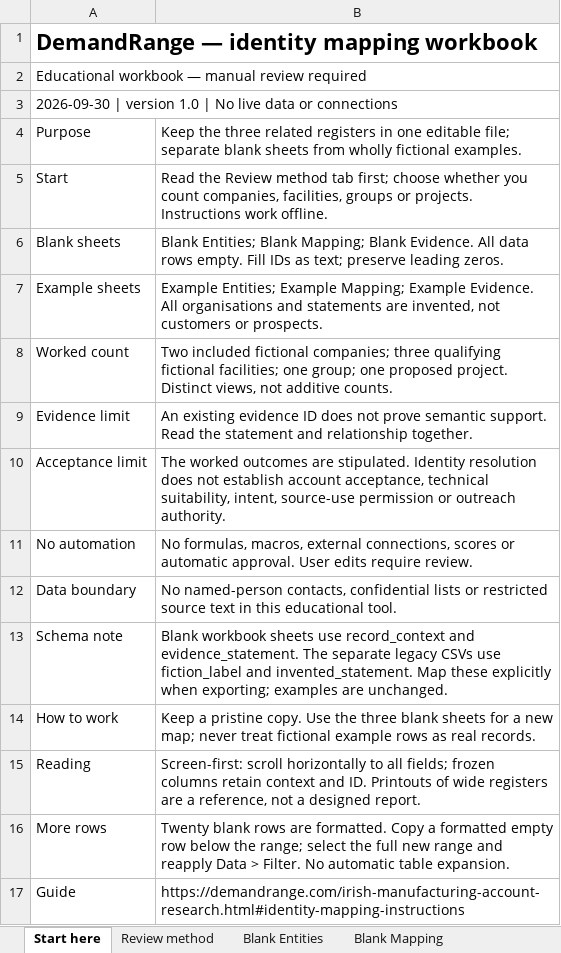
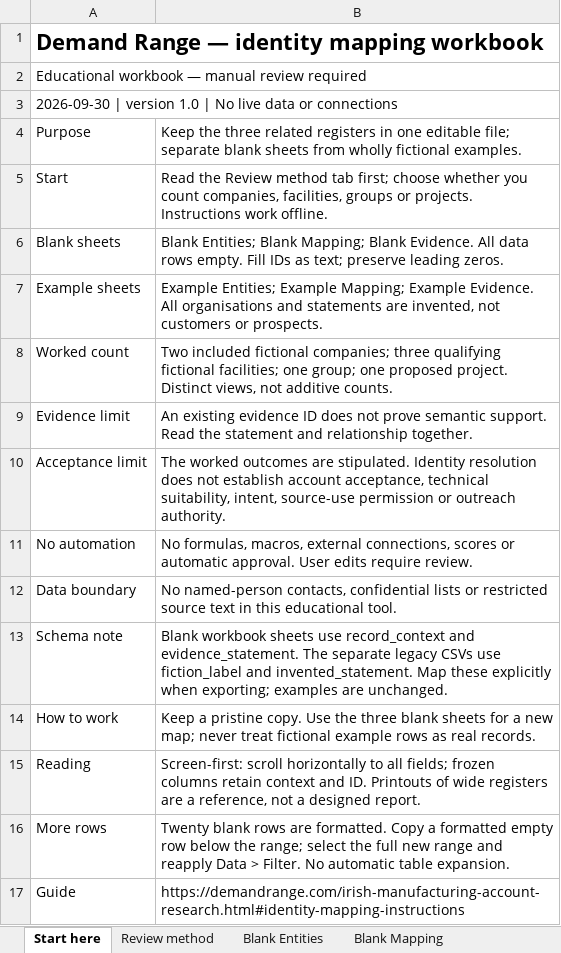
Before and after one commit to ObsidianVentureLab/demandrange-site, an Excel workbook: identity-mapping-workbook.xlsx, sheet Start here, drawn as a sheet; values as stored, in another font and other column widths than the file's, no borders; the diff names each change by its address in the sheet, - before the commit and + after, or states it on an @@ line.

```diff
--- a/identity-mapping-workbook.xlsx (sheet Start here)
+++ b/identity-mapping-workbook.xlsx (sheet Start here)
-A1: DemandRange — identity mapping workbook
+A1: Demand Range — identity mapping workbook
```
Also changed, not shown: 54 other files.
